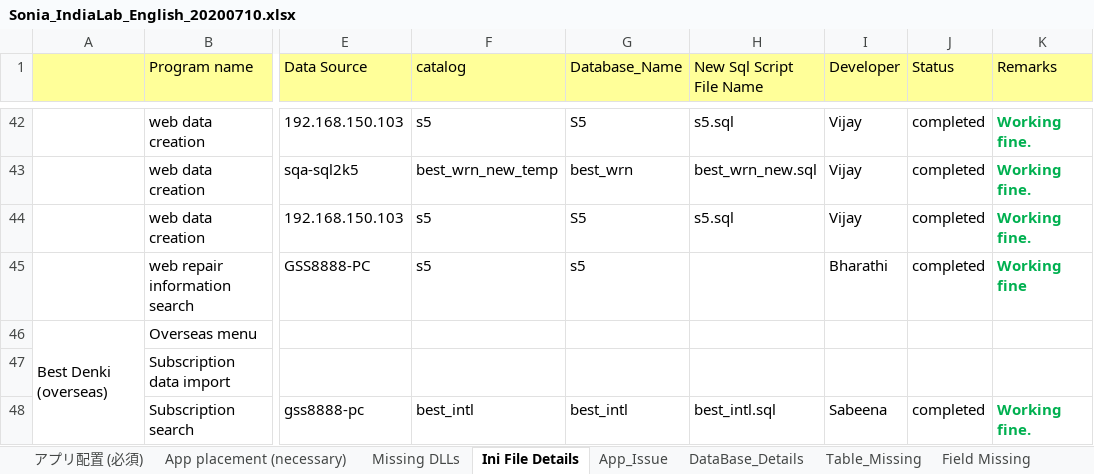
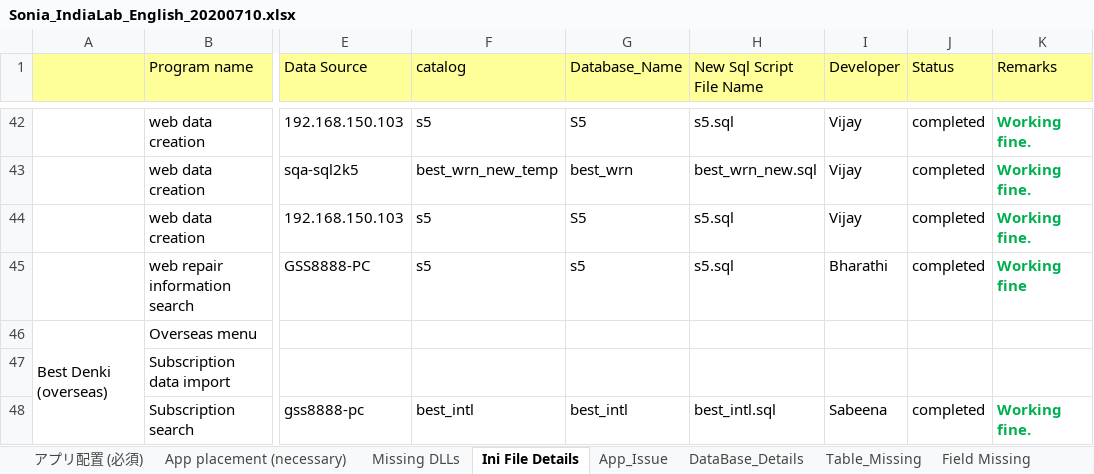
Before and after one commit to tcbalaji/DailyTracker, an Excel workbook: Sonia_IndiaLab_English_20200710.xlsx, sheet Ini File Details, drawn as a sheet; only a part is shown, gaps mark what is left out; values as stored, in another font and other column widths than the file's, no borders; the diff covers the shown part only; the diff names each change by its address in the sheet, - before the commit and + after, or states it on an @@ line.

```diff
--- a/Sonia_IndiaLab_English_20200710.xlsx (sheet Ini File Details)
+++ b/Sonia_IndiaLab_English_20200710.xlsx (sheet Ini File Details)
-H45 (New Sql Script File Name): (empty)
+H45 (New Sql Script File Name): s5.sql
```
Also changed, not shown: 20 edited cells elsewhere in this sheet.
